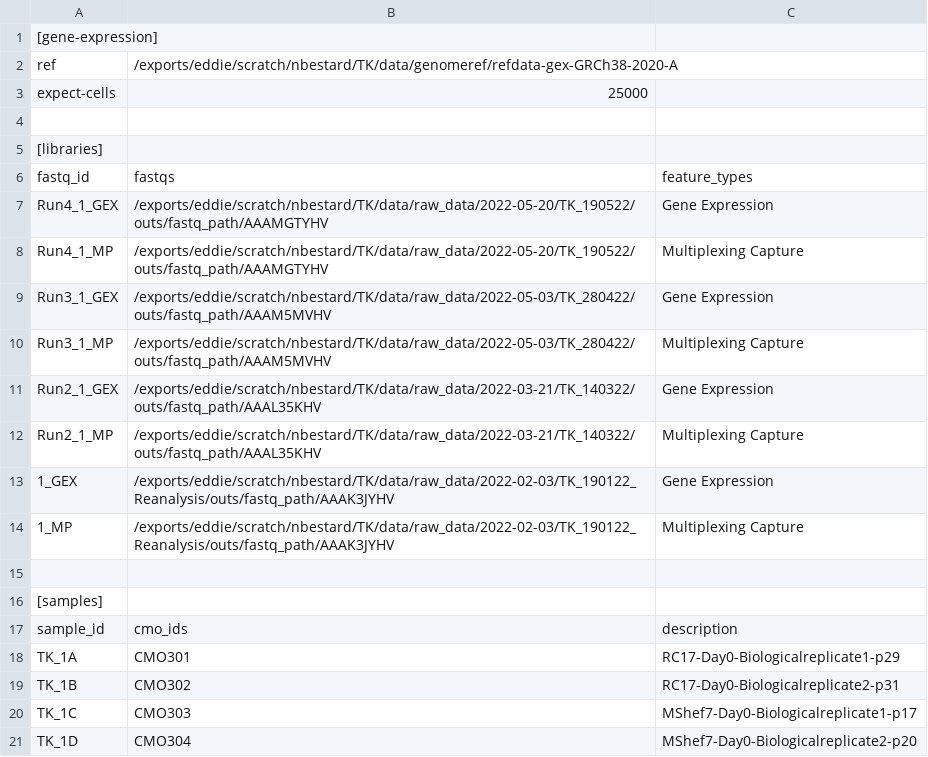
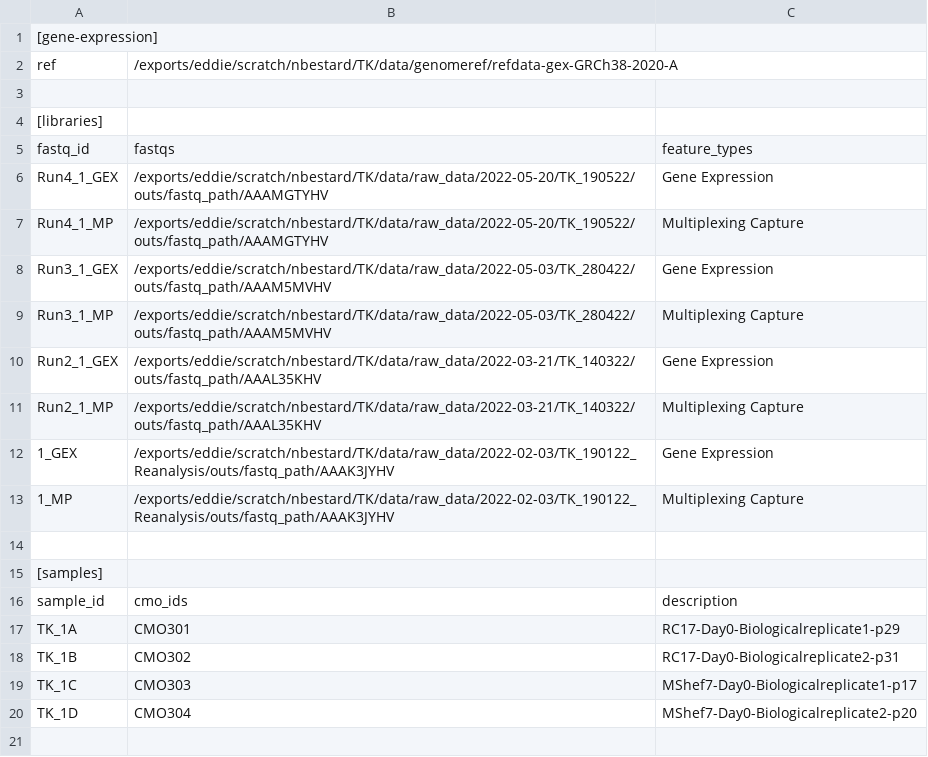
Before and after one commit to SingleCellCRM/TK_scRNAseq, a CSV file: src/config-files/config_TK_1.csv, drawn as a sheet.

Commit message:
upgrade to cellranger 7.0.0 - introns included and no need expect-cells

```diff
--- a/src/config-files/config_TK_1.csv
+++ b/src/config-files/config_TK_1.csv
@@ -2,3 +2,2 @@
 ref,/exports/eddie/scratch/nbestard/TK/data/genomeref/refdata-gex-GRCh38-2020-A
-expect-cells,25000
 
```
Also changed, not shown: src/config-files/config_TK_2.csv, src/config-files/config_TK_3.csv, 6 other files.
